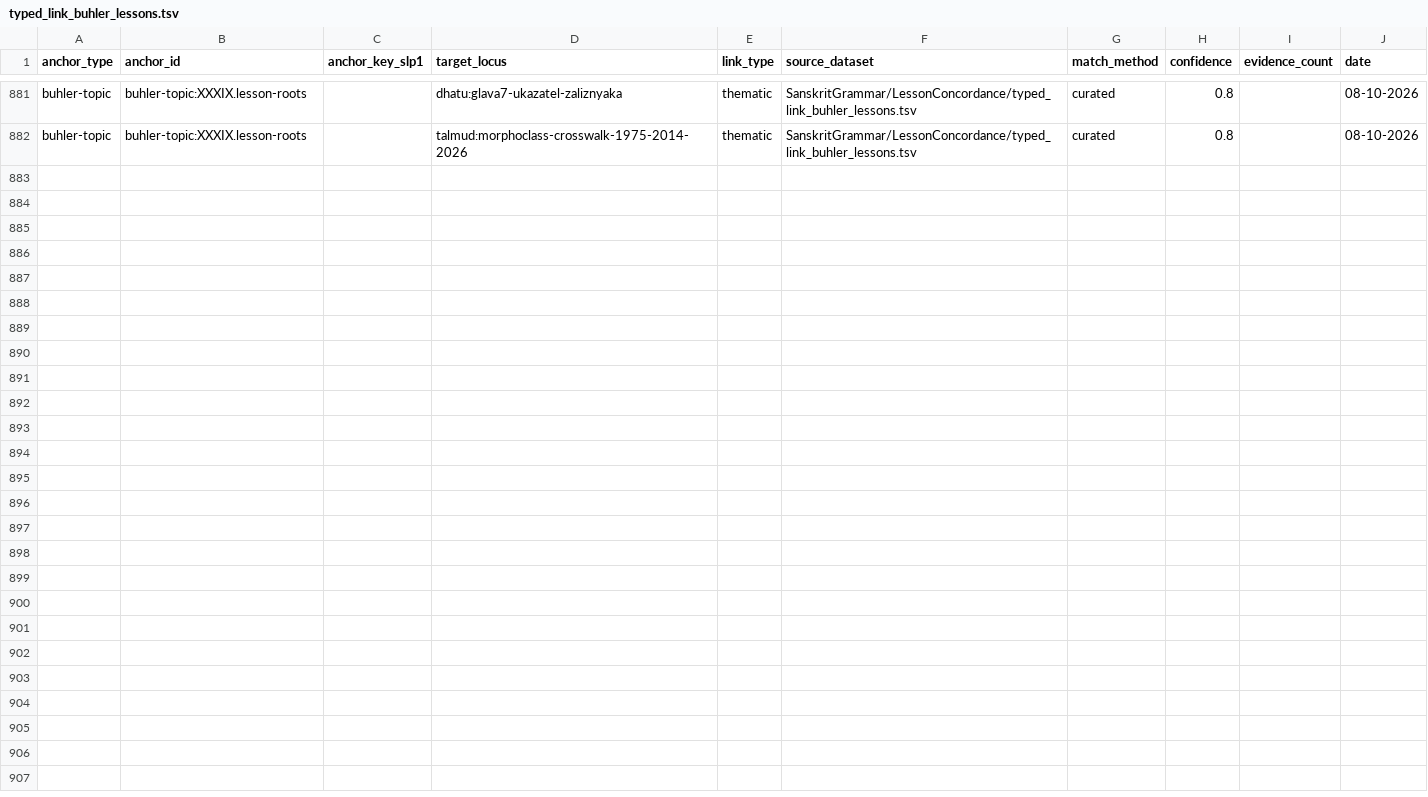
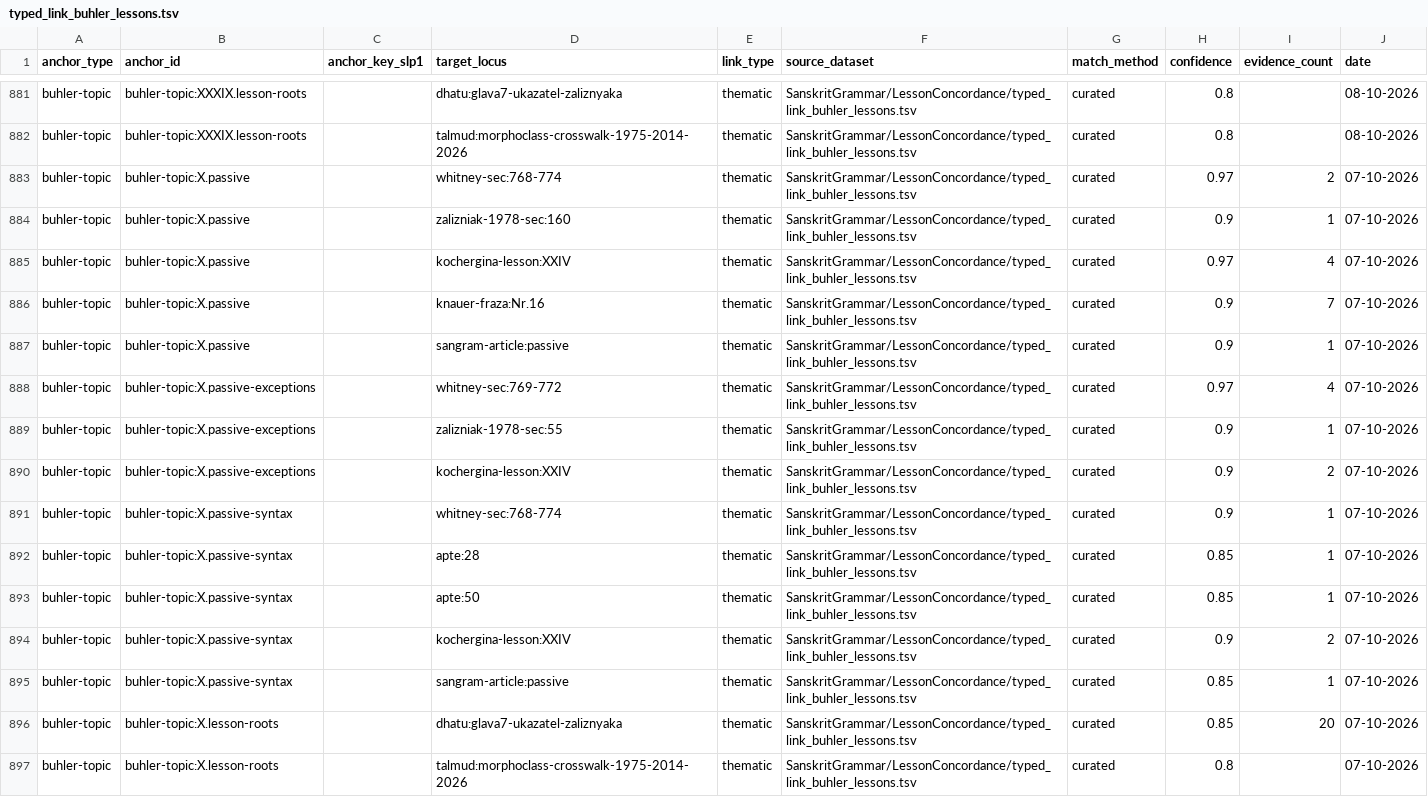
Before and after one commit to gasyoun/SanskritGrammar, a TSV file: LessonConcordance/typed_link_buhler_lessons.tsv, drawn as a sheet; only a part is shown, gaps mark what is left out.

Commit message:
lesson-concordance: урок X приземлён (H5661) — страдательный залог (ya, Ātm.; X кл. отбрасывает aya), морфонология корня перед ya (ī-список 10 корней HB-18, v→u, двойные основы khan/tan/jan), пассивная конструкция (agent Instr., безличный пассив súpyate); 4 темы, 15 TSV-строк (300 всего), 8 spots (E10), lint 0, spots 200/200 local OK; З-§160 ведийская омонимия pacyáte, §55 п.4 без ī-реестра; Кочергина XXIV безличный пассив; Кнауэр Nr.16 — 7 exact reuse-совпадений; спот-чек: DeepSeek-лейн недоступен (Errno 49 ×3) → свежеконтекстный сид (прецедент H5658) PASS-with-fixes — пойман off-by-2 дрейф 10 loc-строк claims.yml урока X + 2 z1975-колонки против crosswalk-CSV, исправлено (#1041)

```diff
--- a/LessonConcordance/typed_link_buhler_lessons.tsv
+++ b/LessonConcordance/typed_link_buhler_lessons.tsv
@@ -882 +882,16 @@ buhler-topic	buhler-topic:XXXIX.lesson-roots		dhatu:glava7-ukazatel-zaliznyaka	t
 buhler-topic	buhler-topic:XXXIX.lesson-roots		talmud:morphoclass-crosswalk-1975-2014-2026	thematic	SanskritGrammar/LessonConcordance/typed_link_buhler_lessons.tsv	curated	0.8		08-10-2026
+buhler-topic	buhler-topic:X.passive		whitney-sec:768-774	thematic	SanskritGrammar/LessonConcordance/typed_link_buhler_lessons.tsv	curated	0.97	2	07-10-2026
+buhler-topic	buhler-topic:X.passive		zalizniak-1978-sec:160	thematic	SanskritGrammar/LessonConcordance/typed_link_buhler_lessons.tsv	curated	0.9	1	07-10-2026
+buhler-topic	buhler-topic:X.passive		kochergina-lesson:XXIV	thematic	SanskritGrammar/LessonConcordance/typed_link_buhler_lessons.tsv	curated	0.97	4	07-10-2026
+buhler-topic	buhler-topic:X.passive		knauer-fraza:Nr.16	thematic	SanskritGrammar/LessonConcordance/typed_link_buhler_lessons.tsv	curated	0.9	7	07-10-2026
+buhler-topic	buhler-topic:X.passive		sangram-article:passive	thematic	SanskritGrammar/LessonConcordance/typed_link_buhler_lessons.tsv	curated	0.9	1	07-10-2026
+buhler-topic	buhler-topic:X.passive-exceptions		whitney-sec:769-772	thematic	SanskritGrammar/LessonConcordance/typed_link_buhler_lessons.tsv	curated	0.97	4	07-10-2026
+buhler-topic	buhler-topic:X.passive-exceptions		zalizniak-1978-sec:55	thematic	SanskritGrammar/LessonConcordance/typed_link_buhler_lessons.tsv	curated	0.9	1	07-10-2026
+buhler-topic	buhler-topic:X.passive-exceptions		kochergina-lesson:XXIV	thematic	SanskritGrammar/LessonConcordance/typed_link_buhler_lessons.tsv	curated	0.9	2	07-10-2026
+buhler-topic	buhler-topic:X.passive-syntax		whitney-sec:768-774	thematic	SanskritGrammar/LessonConcordance/typed_link_buhler_lessons.tsv	curated	0.9	1	07-10-2026
+buhler-topic	buhler-topic:X.passive-syntax		apte:28	thematic	SanskritGrammar/LessonConcordance/typed_link_buhler_lessons.tsv	curated	0.85	1	07-10-2026
+buhler-topic	buhler-topic:X.passive-syntax		apte:50	thematic	SanskritGrammar/LessonConcordance/typed_link_buhler_lessons.tsv	curated	0.85	1	07-10-2026
+buhler-topic	buhler-topic:X.passive-syntax		kochergina-lesson:XXIV	thematic	SanskritGrammar/LessonConcordance/typed_link_buhler_lessons.tsv	curated	0.9	2	07-10-2026
+buhler-topic	buhler-topic:X.passive-syntax		sangram-article:passive	thematic	SanskritGrammar/LessonConcordance/typed_link_buhler_lessons.tsv	curated	0.85	1	07-10-2026
+buhler-topic	buhler-topic:X.lesson-roots		dhatu:glava7-ukazatel-zaliznyaka	thematic	SanskritGrammar/LessonConcordance/typed_link_buhler_lessons.tsv	curated	0.85	20	07-10-2026
+buhler-topic	buhler-topic:X.lesson-roots		talmud:morphoclass-crosswalk-1975-2014-2026	thematic	SanskritGrammar/LessonConcordance/typed_link_buhler_lessons.tsv	curated	0.8		07-10-2026
```
Also changed, not shown: 6 other files.
